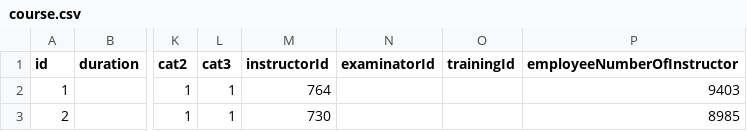
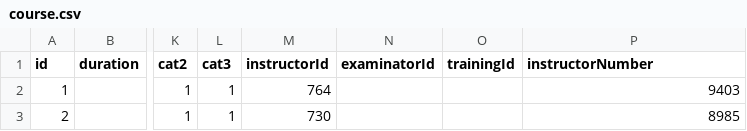
Before and after one commit to saadMeddiche/DataCollector, a CSV file: src/main/resources/results/course.csv, drawn as a sheet; only a part is shown, gaps mark what is left out; the diff names each change by its address in the sheet, - before the commit and + after, or states it on an @@ line.

Commit message:
Extract UserCourseData From CRM file

```diff
--- a/src/main/resources/results/course.csv
+++ b/src/main/resources/results/course.csv
-P1: employeeNumberOfInstructor
+P1: instructorNumber
```
Also changed, not shown: 32 other files.
